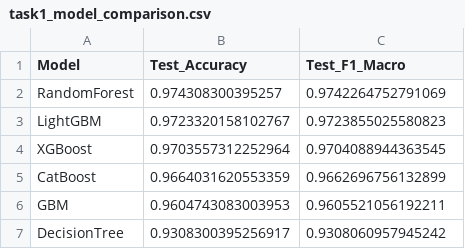
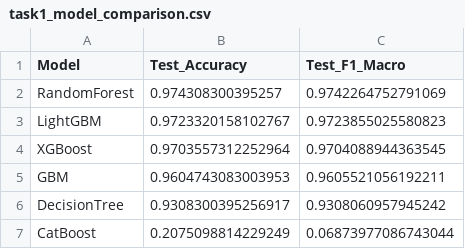
Before and after one commit to JustMrMendez/LEO, a CSV file: hw3_outputs/task1_model_comparison.csv, drawn as a sheet.

```diff
--- a/hw3_outputs/task1_model_comparison.csv
+++ b/hw3_outputs/task1_model_comparison.csv
@@ -4,4 +4,4 @@ LightGBM,0.9723320158102767,0.9723855025580823
 XGBoost,0.9703557312252964,0.9704088944363545
-CatBoost,0.9664031620553359,0.9662696756132899
 GBM,0.9604743083003953,0.9605521056192211
 DecisionTree,0.9308300395256917,0.9308060957945242
+CatBoost,0.2075098814229249,0.06873977086743044
```
Also changed, not shown: catboost_info/time_left.tsv, hw3_outputs/task2a_top10_features_per_cancer.csv, 27 other files.
